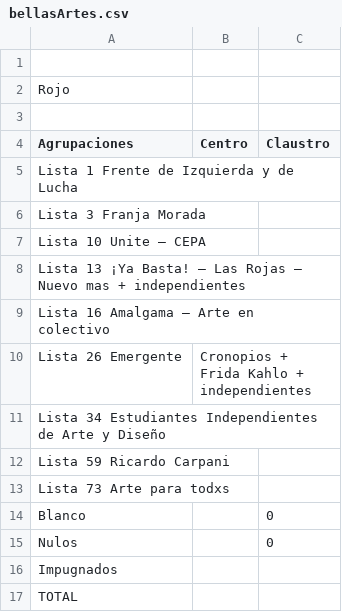
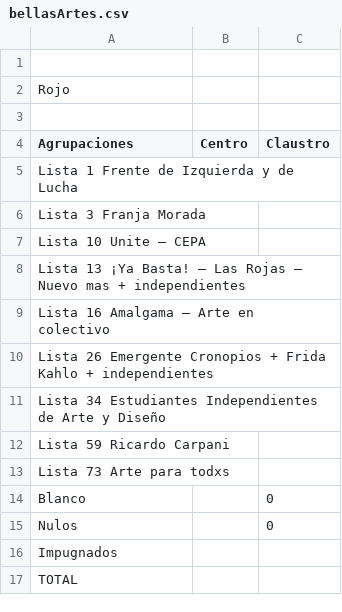
Before and after one commit to ivansch/facultadesCSV, a CSV file: bellasArtes.csv, drawn as a sheet.

Commit message:
Update bellasArtes.csv

```diff
--- a/bellasArtes.csv
+++ b/bellasArtes.csv
@@ -9,3 +9,3 @@ Lista 13 ¡Ya Basta! – Las Rojas – Nuevo mas + independientes,,
 Lista 16 Amalgama – Arte en colectivo,,
-Lista 26 Emergente, Cronopios + Frida Kahlo + independientes,,
+Lista 26 Emergente Cronopios + Frida Kahlo + independientes,,
 Lista 34 Estudiantes Independientes de Arte y Diseño,,	
```
